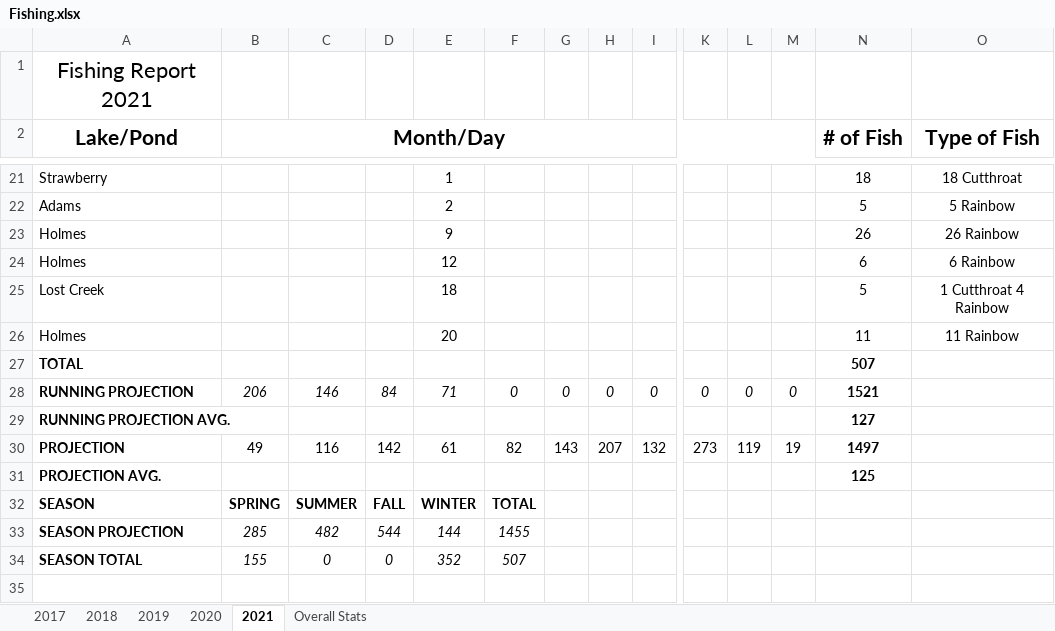
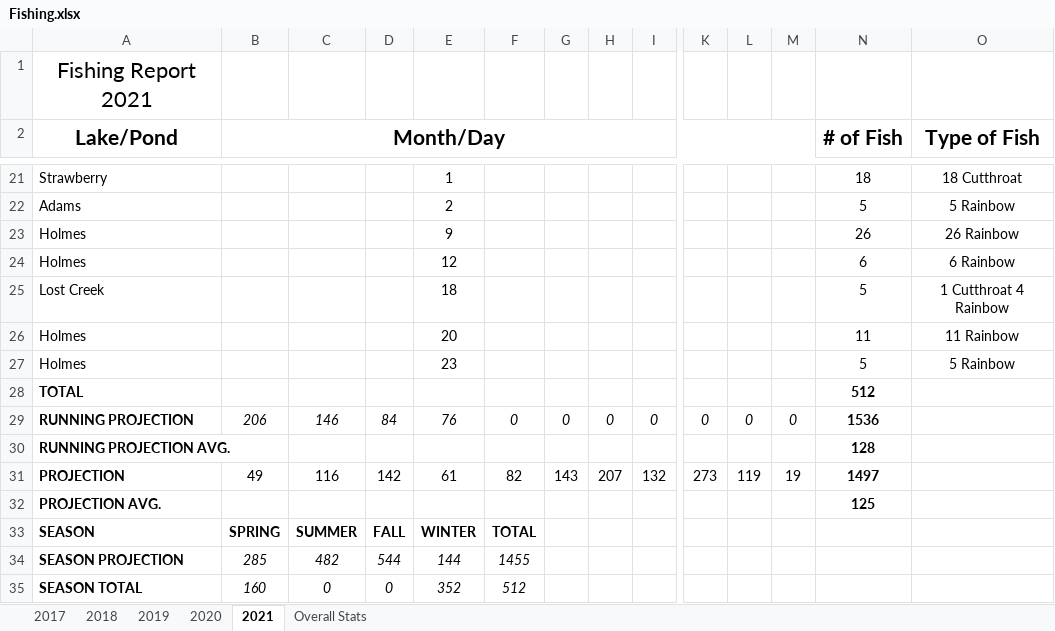
Before and after one commit to muskellunge-tiger/FitzFishing, an Excel workbook: Fishing.xlsx, sheet 2021, drawn as a sheet; only a part is shown, gaps mark what is left out; values as stored, in another font and other column widths than the file's, no borders; conditional formats not drawn; addresses are those after the commit; rows hold the shown columns only; the diff names each change by its address in the sheet, - before the commit and + after, or states it on an @@ line.

Commit message:
Update Fishing.xlsx

```diff
--- a/Fishing.xlsx (sheet 2021)
+++ b/Fishing.xlsx (sheet 2021)
+row 27: Holmes |  |  |  | 23 |  |  |  |  |  |  |  | 5 | 5 Rainbow
-N28 (# of Fish): 507
+N28 (# of Fish): 512
-E29: 71
+E29: 76
-N29 (# of Fish): 1521
+N29 (# of Fish): 1536
-N30 (# of Fish): 127
+N30 (# of Fish): 128
-B35 (Month/Day): 155
+B35 (Month/Day): 160
-F35: 507
+F35: 512
```
Also changed, not shown: formulas that keep their value.
